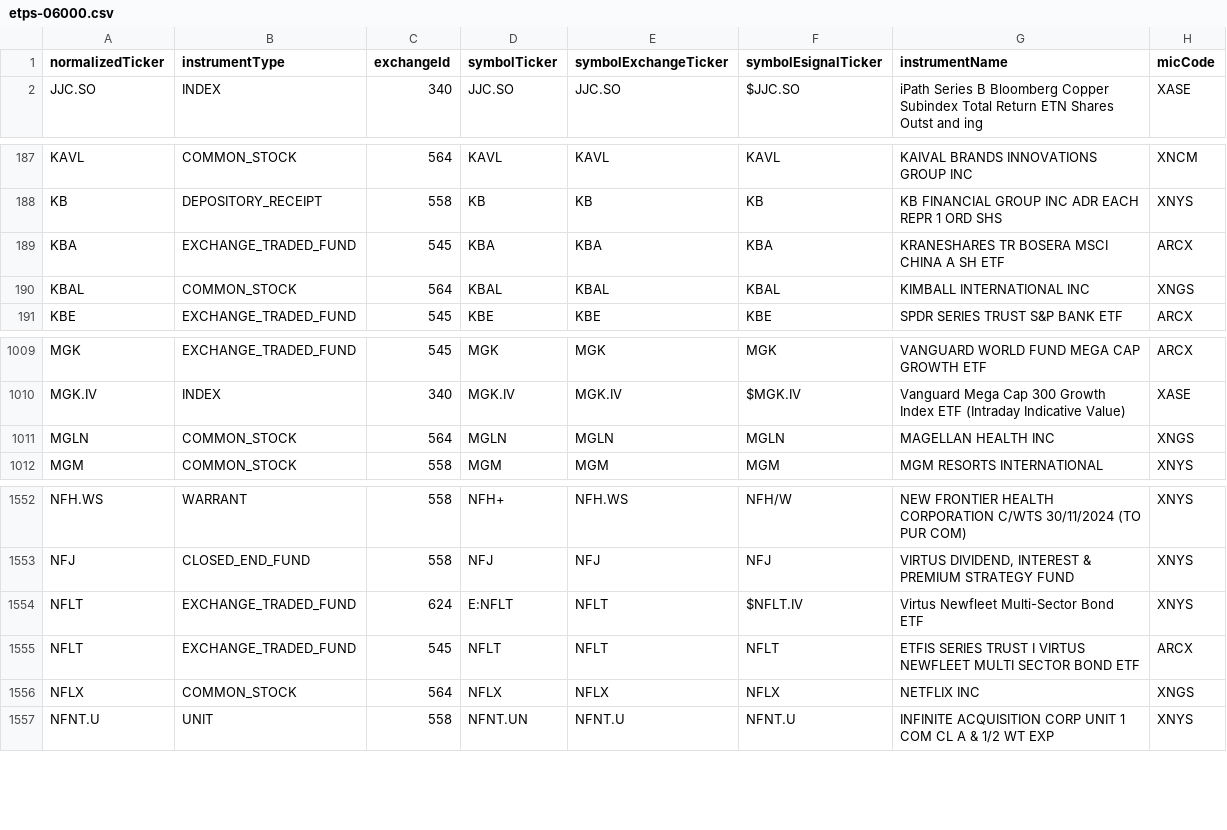
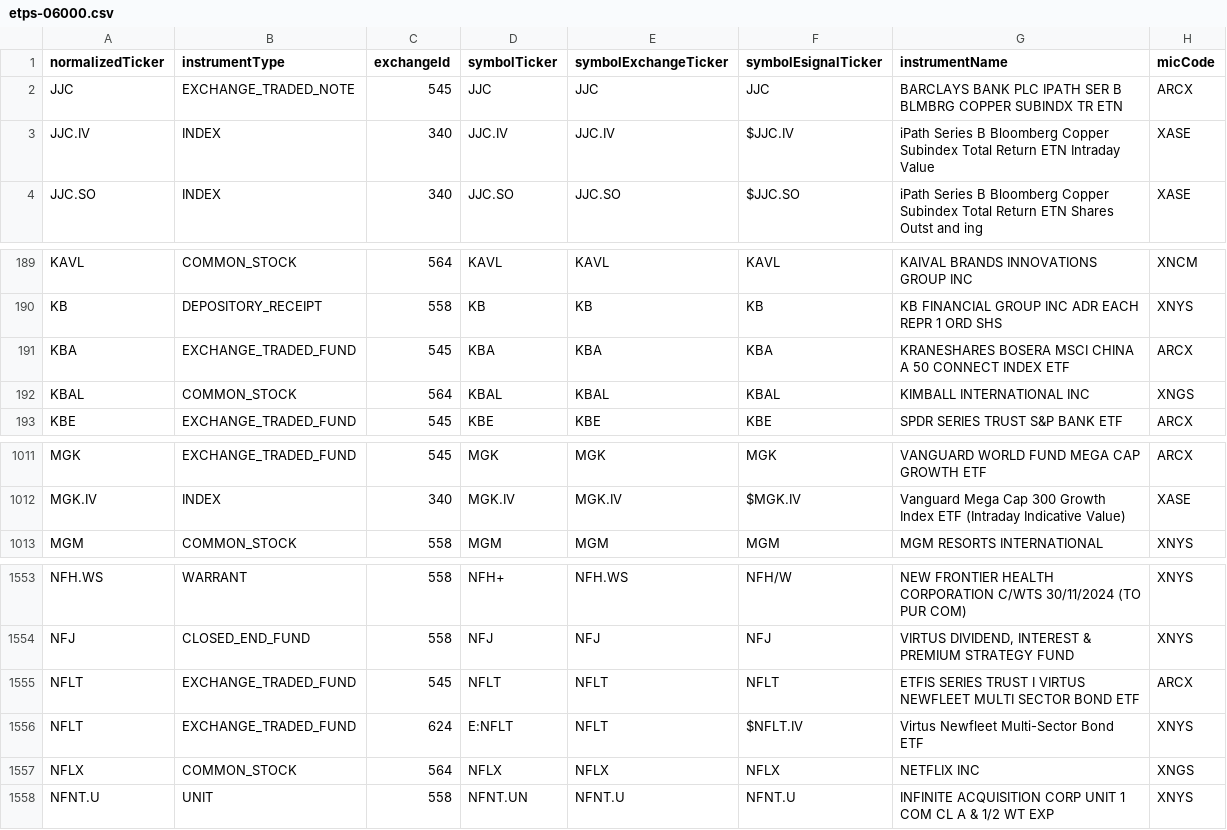
Before and after one commit to haoenhui/nyse-listed-etps, a CSV file: etps-06000.csv, drawn as a sheet; only a part is shown, gaps mark what is left out.

```diff
--- a/etps-06000.csv
+++ b/etps-06000.csv
@@ -1,2 +1,4 @@
 normalizedTicker,instrumentType,exchangeId,symbolTicker,symbolExchangeTicker,symbolEsignalTicker,instrumentName,micCode
+JJC,EXCHANGE_TRADED_NOTE,545,JJC,JJC,JJC,BARCLAYS BANK PLC IPATH SER B BLMBRG COPPER SUBINDX TR ETN,ARCX
+JJC.IV,INDEX,340,JJC.IV,JJC.IV,$JJC.IV,iPath Series B Bloomberg Copper Subindex Total Return ETN Intraday Value,XASE
 JJC.SO,INDEX,340,JJC.SO,JJC.SO,$JJC.SO,iPath Series B Bloomberg Copper Subindex Total Return ETN Shares Outst and ing,XASE
@@ -188,3 +190,3 @@ KAVL,COMMON_STOCK,564,KAVL,KAVL,KAVL,KAIVAL BRANDS INNOVATIONS GROUP INC,XNCM
 KB,DEPOSITORY_RECEIPT,558,KB,KB,KB,KB FINANCIAL GROUP INC ADR EACH REPR 1 ORD SHS,XNYS
-KBA,EXCHANGE_TRADED_FUND,545,KBA,KBA,KBA,KRANESHARES TR BOSERA MSCI CHINA A SH ETF,ARCX
+KBA,EXCHANGE_TRADED_FUND,545,KBA,KBA,KBA,KRANESHARES BOSERA MSCI CHINA A 50 CONNECT INDEX ETF,ARCX
 KBAL,COMMON_STOCK,564,KBAL,KBAL,KBAL,KIMBALL INTERNATIONAL INC,XNGS
@@ -1010,3 +1012,2 @@ MGK,EXCHANGE_TRADED_FUND,545,MGK,MGK,MGK,VANGUARD WORLD FUND MEGA CAP GROWTH ETF
 MGK.IV,INDEX,340,MGK.IV,MGK.IV,$MGK.IV,Vanguard Mega Cap 300 Growth Index ETF (Intraday Indicative Value),XASE
-MGLN,COMMON_STOCK,564,MGLN,MGLN,MGLN,MAGELLAN HEALTH INC,XNGS
 MGM,COMMON_STOCK,558,MGM,MGM,MGM,MGM RESORTS INTERNATIONAL,XNYS
@@ -1553,4 +1554,4 @@ NFH.WS,WARRANT,558,NFH+,NFH.WS,NFH/W,NEW FRONTIER HEALTH CORPORATION C/WTS 30/11
 NFJ,CLOSED_END_FUND,558,NFJ,NFJ,NFJ,"VIRTUS DIVIDEND, INTEREST & PREMIUM STRATEGY FUND",XNYS
-NFLT,EXCHANGE_TRADED_FUND,624,E:NFLT,NFLT,$NFLT.IV,Virtus Newfleet Multi-Sector Bond ETF,XNYS
 NFLT,EXCHANGE_TRADED_FUND,545,NFLT,NFLT,NFLT,ETFIS SERIES TRUST I VIRTUS NEWFLEET MULTI SECTOR BOND ETF,ARCX
+NFLT,EXCHANGE_TRADED_FUND,624,E:NFLT,NFLT,$NFLT.IV,Virtus Newfleet Multi-Sector Bond ETF,XNYS
 NFLX,COMMON_STOCK,564,NFLX,NFLX,NFLX,NETFLIX INC,XNGS
```
Also changed, not shown: etps-00000.csv, etps-02000.csv, 3 other files.
